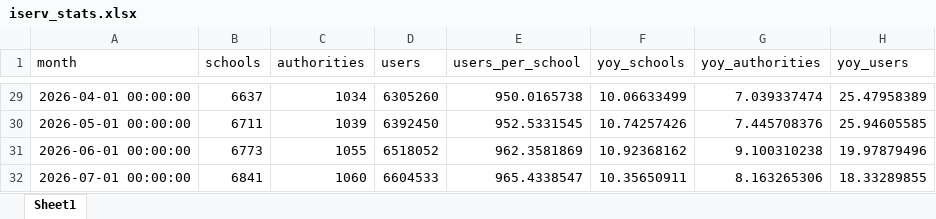
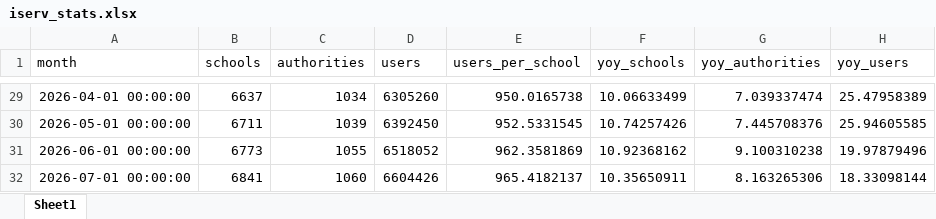
Before and after one commit to batuhanayverdi/iserv-monthly-stats, an Excel workbook: iserv_stats.xlsx, sheet Sheet1, drawn as a sheet; only a part is shown, gaps mark what is left out; values as stored, in another font and other column widths than the file's, no borders; the diff names each change by its address in the sheet, - before the commit and + after, or states it on an @@ line.

```diff
--- a/iserv_stats.xlsx (sheet Sheet1)
+++ b/iserv_stats.xlsx (sheet Sheet1)
-D32 (users): 6604533
+D32 (users): 6604426
-E32 (users_per_school): 965.4338547
+E32 (users_per_school): 965.4182137
-H32 (yoy_users): 18.33289855
+H32 (yoy_users): 18.33098144
```
